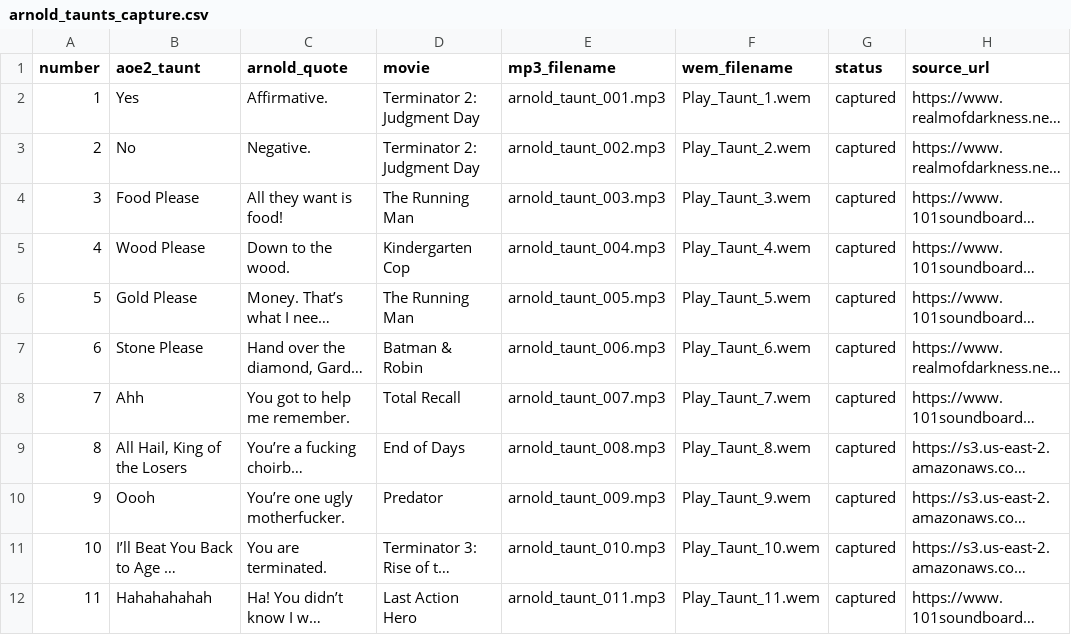
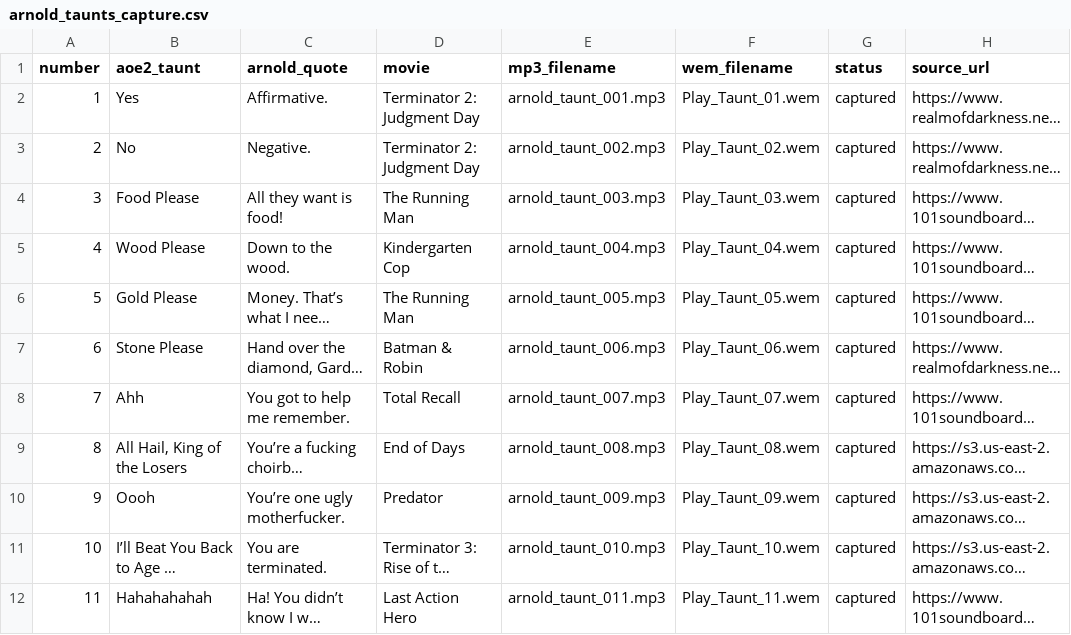
Before and after one commit to HoaxKey/aoe2de-custom-taunts, a CSV file: manifest/arnold_taunts_capture.csv, drawn as a sheet; only a part is shown; long unchanged cells end in …; the diff names each change by its address in the sheet, - before the commit and + after, or states it on an @@ line.

Commit message:
Fix filenames for single-digit taunts

```diff
--- a/manifest/arnold_taunts_capture.csv
+++ b/manifest/arnold_taunts_capture.csv
-F2 (wem_filename): Play_Taunt_1.wem
+F2 (wem_filename): Play_Taunt_01.wem
-F3 (wem_filename): Play_Taunt_2.wem
+F3 (wem_filename): Play_Taunt_02.wem
-F4 (wem_filename): Play_Taunt_3.wem
+F4 (wem_filename): Play_Taunt_03.wem
-F5 (wem_filename): Play_Taunt_4.wem
+F5 (wem_filename): Play_Taunt_04.wem
-F6 (wem_filename): Play_Taunt_5.wem
+F6 (wem_filename): Play_Taunt_05.wem
-F7 (wem_filename): Play_Taunt_6.wem
+F7 (wem_filename): Play_Taunt_06.wem
-F8 (wem_filename): Play_Taunt_7.wem
+F8 (wem_filename): Play_Taunt_07.wem
-F9 (wem_filename): Play_Taunt_8.wem
+F9 (wem_filename): Play_Taunt_08.wem
-F10 (wem_filename): Play_Taunt_9.wem
+F10 (wem_filename): Play_Taunt_09.wem
```
Also changed, not shown: 8 other files.
